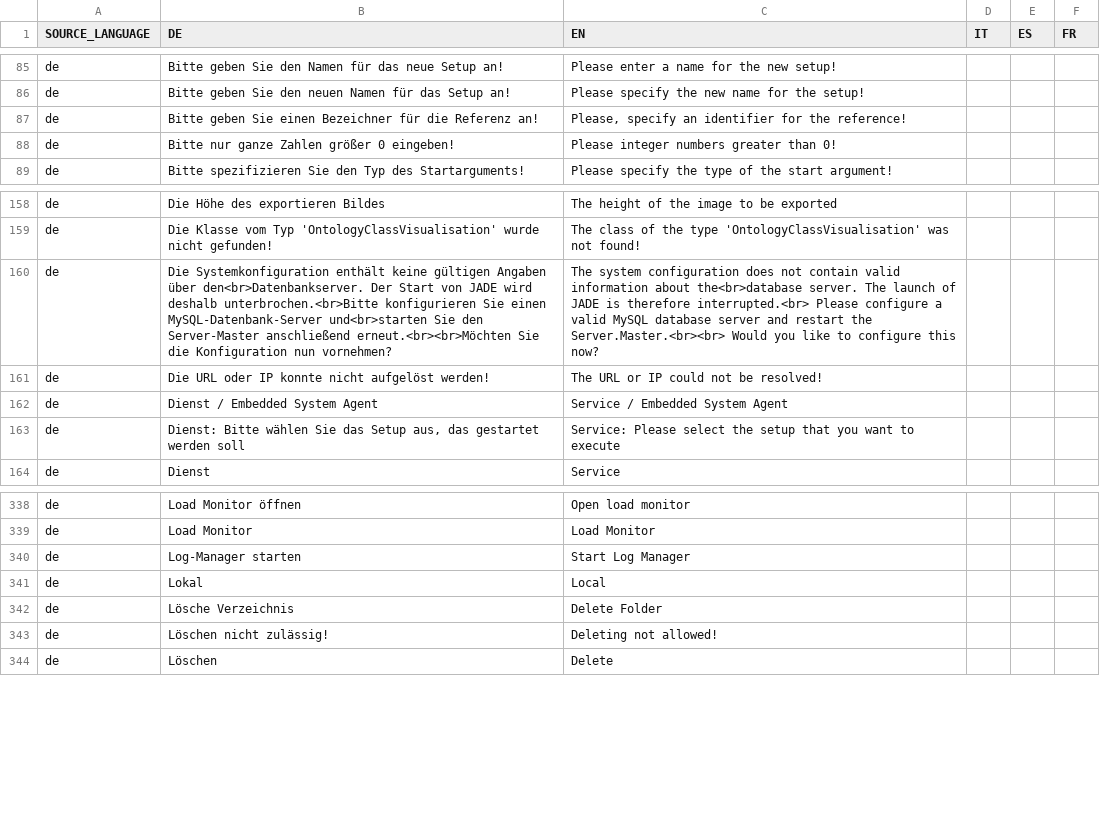
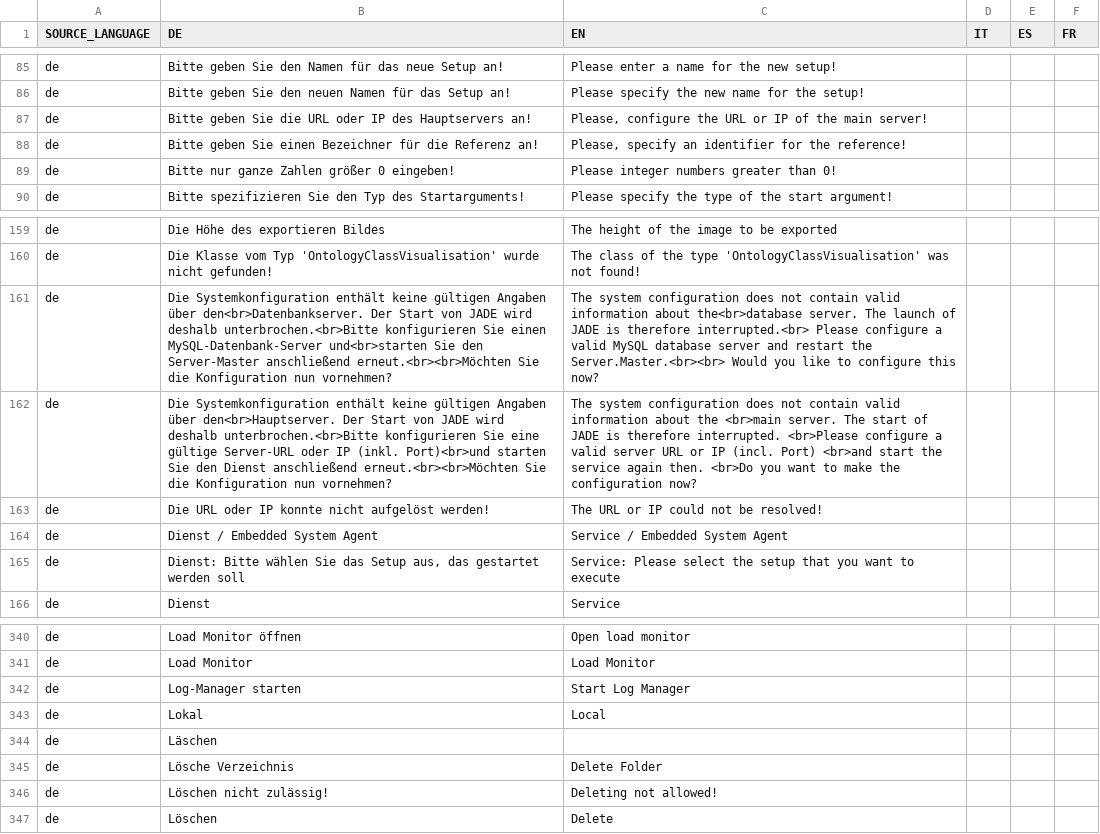
Before and after one commit to EnFlexIT/AgentWorkbench, a CSV file: properties/dictionary.csv, drawn as a sheet; only a part is shown, gaps mark what is left out; the diff names each change by its address in the sheet, - before the commit and + after, or states it on an @@ line.

Commit message:
- Resolved potential problem within the agent server.master - Resolved format problem of the internal version date and time - Added further error checks for the URL/IP configuration of the background system
git-svn-id: svn://project.agent-hygrid.net/agentgui/trunk/AgentGUI@1846 014e83ad-c670-0410-b1a0-9290c87bb784

```diff
--- a/properties/dictionary.csv
+++ b/properties/dictionary.csv
+row 87: de | Bitte geben Sie die URL oder IP des Hauptservers an! | Please, configure the URL or IP of the main server!
+row 162: de | Die Systemkonfiguration enthält keine gültigen Angaben über den<br>Hauptserver. Der Start von JADE wird deshalb unterbrochen.<br>Bitte konfigurieren Sie eine gültige Server-URL oder IP (inkl. Port)<br>und starten Sie den Dienst anschließend erneut.<br><br>Möchten Sie die Konfiguration nun vornehmen? | The system configuration does not contain valid information about the <br>main server. The start of JADE is therefore interrupted. <br>Please configure a valid server URL or IP (incl. Port) <br>and start the service again then. <br>Do you want to make the configuration now?
+row 344: de | Läschen
```
Also changed, not shown: 9 other files.
